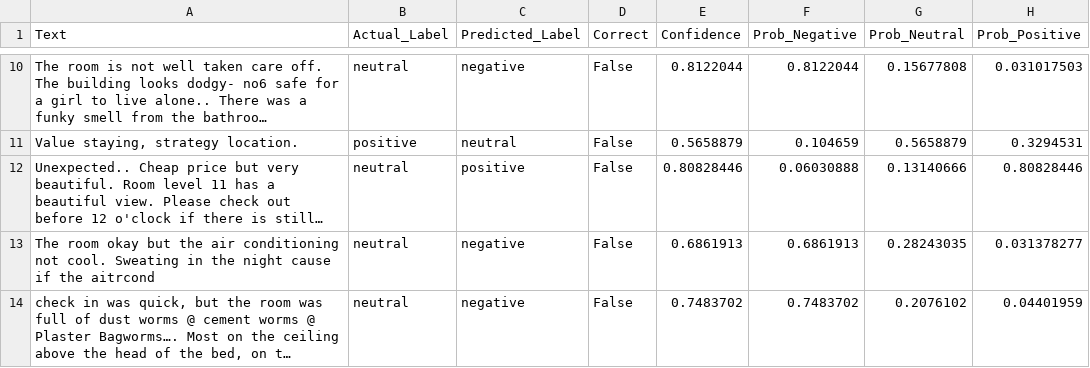
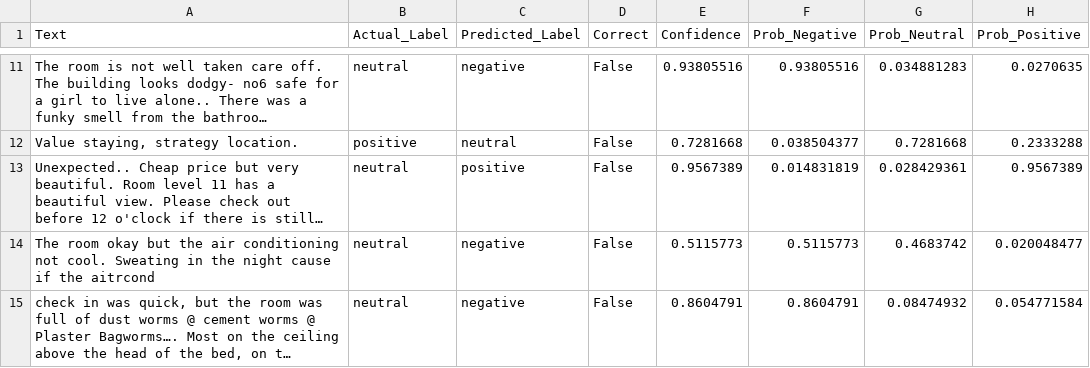
Before and after one commit to Yaobin0821/hotel-review-sentiment-chatbot, a CSV file: reports/distilbert_misclassified_samples.csv, drawn as a sheet; only a part is shown, gaps mark what is left out; long unchanged cells end in …; addresses are those after the commit; the diff covers the shown part only; the diff names each change by its address in the sheet, - before the commit and + after, or states it on an @@ line.

```diff
--- a/reports/distilbert_misclassified_samples.csv
+++ b/reports/distilbert_misclassified_samples.csv
-E11 (Confidence): 0.8122044
+E11 (Confidence): 0.93805516
-F11 (Prob_Negative): 0.8122044
+F11 (Prob_Negative): 0.93805516
-G11 (Prob_Neutral): 0.15677808
+G11 (Prob_Neutral): 0.034881283
-H11 (Prob_Positive): 0.031017503
+H11 (Prob_Positive): 0.0270635
-E12 (Confidence): 0.5658879
+E12 (Confidence): 0.7281668
-F12 (Prob_Negative): 0.104659
+F12 (Prob_Negative): 0.038504377
-G12 (Prob_Neutral): 0.5658879
+G12 (Prob_Neutral): 0.7281668
-H12 (Prob_Positive): 0.3294531
+H12 (Prob_Positive): 0.2333288
-E13 (Confidence): 0.80828446
+E13 (Confidence): 0.9567389
-F13 (Prob_Negative): 0.06030888
+F13 (Prob_Negative): 0.014831819
-G13 (Prob_Neutral): 0.13140666
+G13 (Prob_Neutral): 0.028429361
-H13 (Prob_Positive): 0.80828446
+H13 (Prob_Positive): 0.9567389
-E14 (Confidence): 0.6861913
+E14 (Confidence): 0.5115773
-F14 (Prob_Negative): 0.6861913
+F14 (Prob_Negative): 0.5115773
-G14 (Prob_Neutral): 0.28243035
+G14 (Prob_Neutral): 0.4683742
-H14 (Prob_Positive): 0.031378277
+H14 (Prob_Positive): 0.020048477
-E15 (Confidence): 0.7483702
+E15 (Confidence): 0.8604791
-F15 (Prob_Negative): 0.7483702
+F15 (Prob_Negative): 0.8604791
-G15 (Prob_Neutral): 0.2076102
+G15 (Prob_Neutral): 0.08474932
-H15 (Prob_Positive): 0.04401959
+H15 (Prob_Positive): 0.054771584
```
Also changed, not shown: 5 added rows, 1 removed row and 56 edited cells elsewhere in this file, reports/bilstm_misclassified_samples.csv, reports/bilstm_test_predictions.csv, 57 other files.
